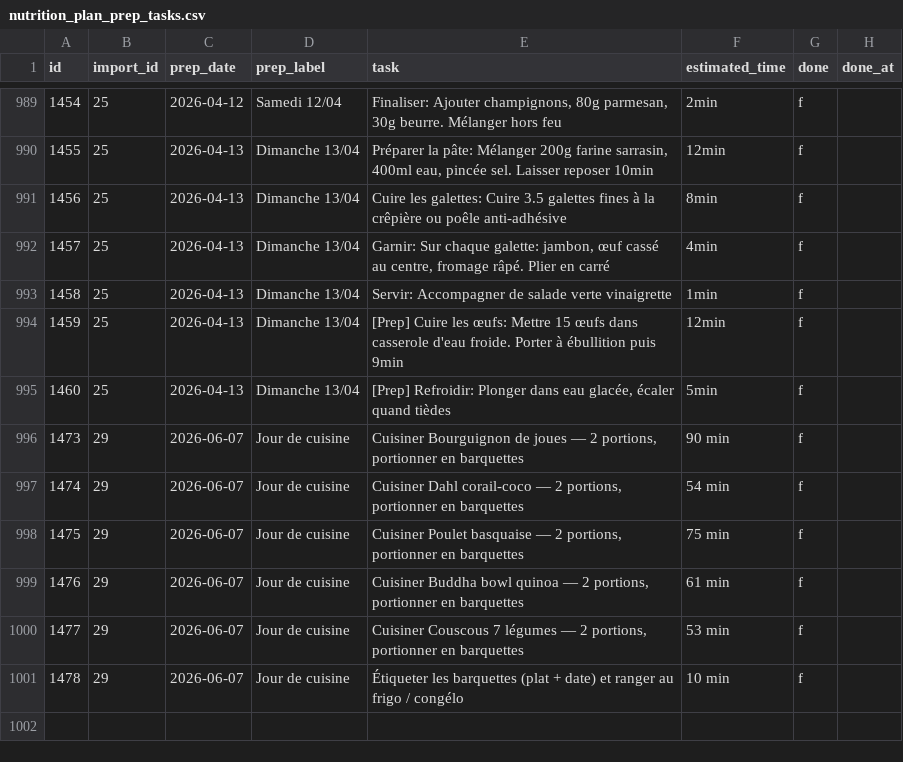
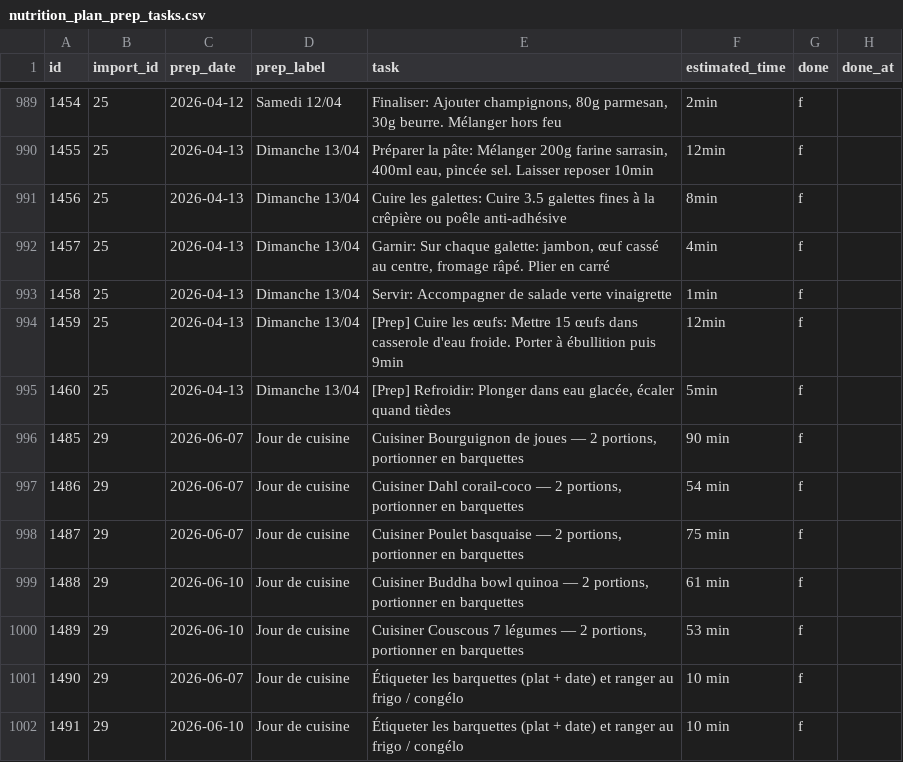
Before and after one commit to MiyasaKi09/garde-manger-app, a CSV file: supabase/exports/latest/csv/nutrition_plan_prep_tasks.csv, drawn as a sheet; only a part is shown, gaps mark what is left out; the diff names each change by its address in the sheet, - before the commit and + after, or states it on an @@ line.

```diff
--- a/supabase/exports/latest/csv/nutrition_plan_prep_tasks.csv
+++ b/supabase/exports/latest/csv/nutrition_plan_prep_tasks.csv
@@ column A (id) renumbered between rows 996 and 1001 @@
-C999:C1000 (prep_date): 2026-06-07
+C999:C1000 (prep_date): 2026-06-10
+row 1002: 1491 | 29 | 2026-06-10 | Jour de cuisine | Étiqueter les barquettes (plat + date) et ranger au frigo / congélo | 10 min | f
```
Also changed, not shown: supabase/exports/latest/csv/nutrition_plan_batch_recipes.csv, supabase/exports/latest/csv/nutrition_plan_meals.csv, 2 other files.
